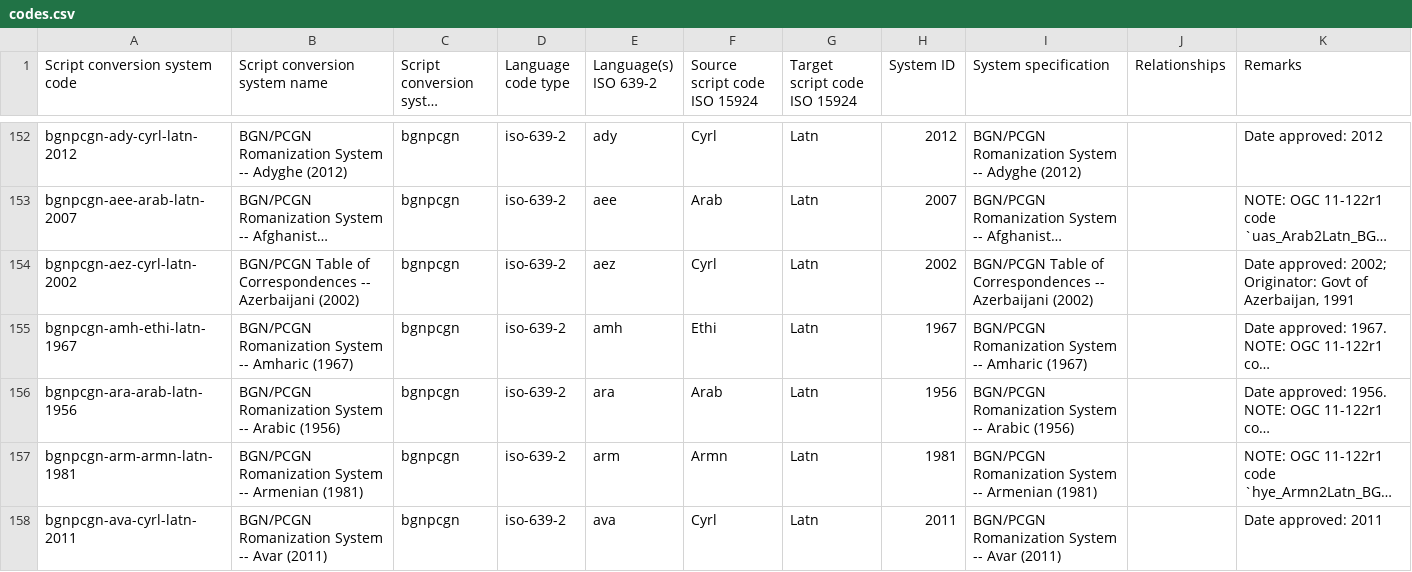
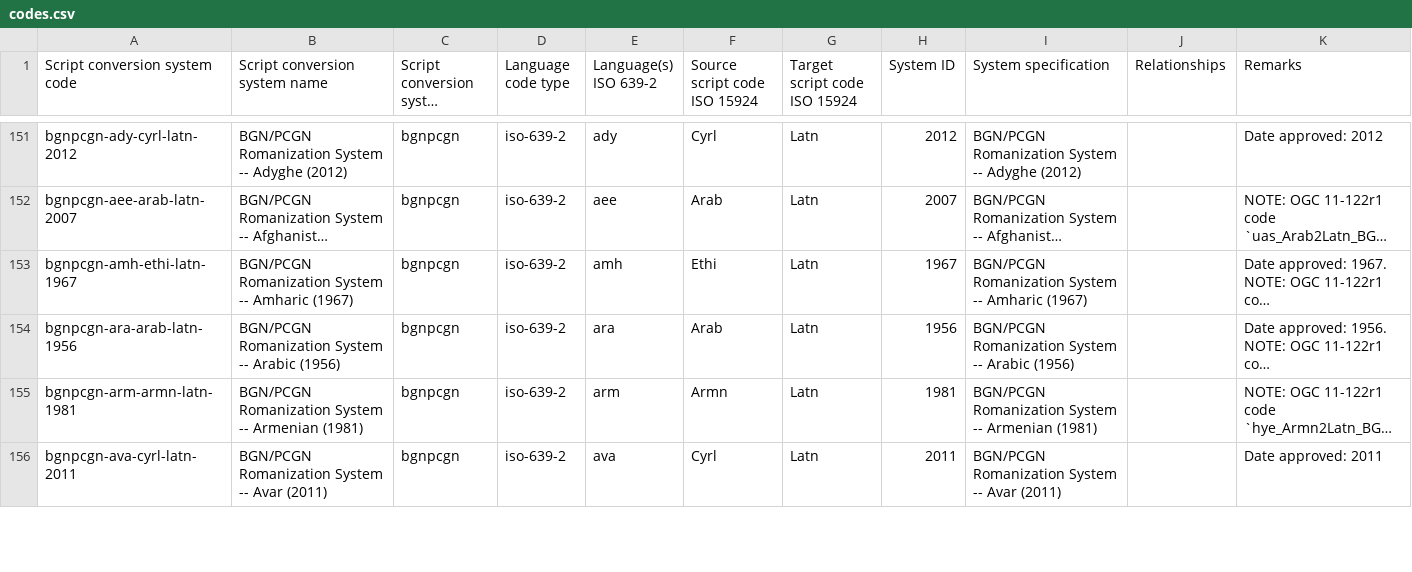
Before and after one commit to CalConnect/csd-transcription-systems, a CSV file: sources/data/codes.csv, drawn as a sheet; only a part is shown, gaps mark what is left out; long unchanged cells end in …; removed rows and columns are numbered as before the commit, all else as after; the diff covers the shown part only; the diff names each change by its address in the sheet, - before the commit and + after, or states it on an @@ line.

Commit message:
codes: Fix typo {aez=>aze} and remove subsequent duplicates
related to #56 and 852c037fb9e9299d7d87041e9a062ff6dc5974fb

`aez` is a ISO 639-3 code for Aeka: https://iso639-3.sil.org/code/aez

```diff
--- a/sources/data/codes.csv
+++ b/sources/data/codes.csv
-row 154: bgnpcgn-aez-cyrl-latn-2002 | BGN/PCGN Table of Correspondences -- Azerbaijani (2002) | bgnpcgn | iso-639-2 | aez | Cyrl | Latn | 2002 | BGN/PCGN Table of Correspondences -- Azerbaijani (2002) |  | Date approved: 2002; Originator: Govt of Azerbaijan, 1991
```
Also changed, not shown: 2 added rows and 2 removed rows elsewhere in this file.
